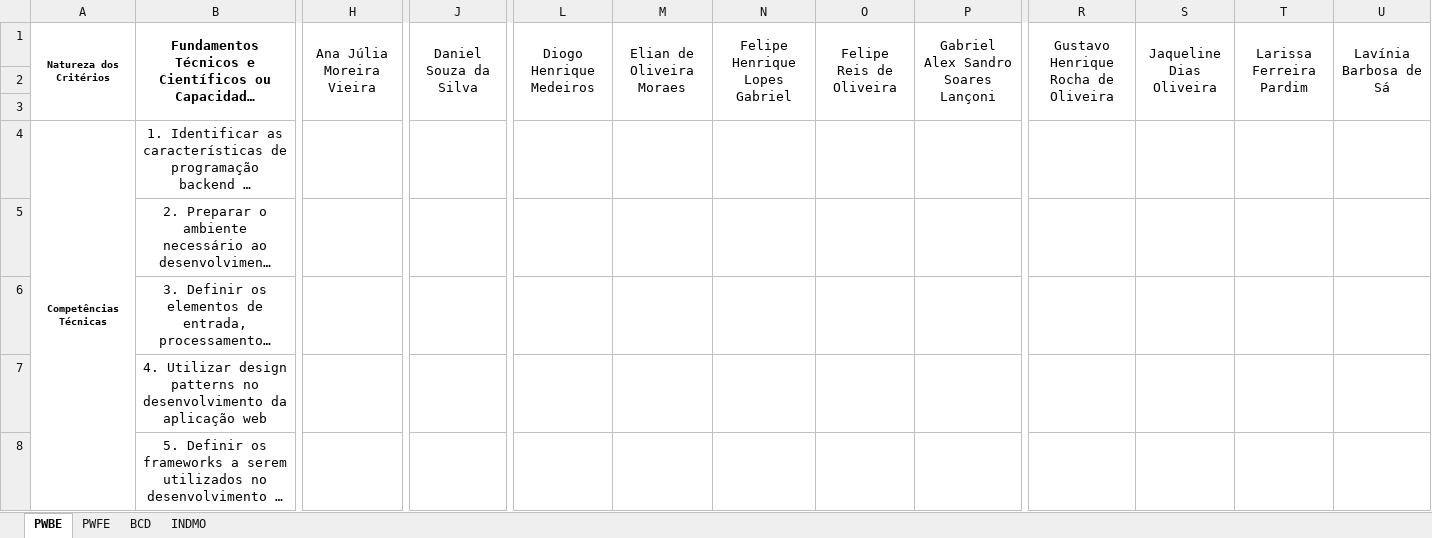
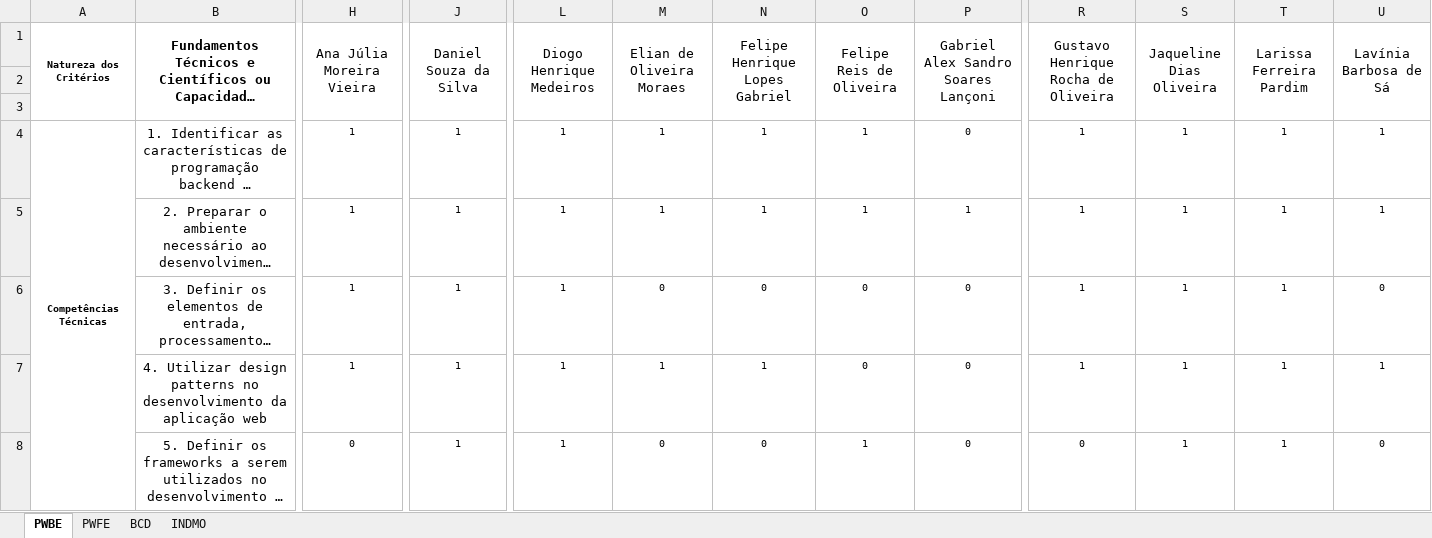
Before and after one commit to wellifabio/senai2021, an Excel workbook: 2des/autoavaliacao.xlsx, sheet PWBE, drawn as a sheet; only a part is shown, gaps mark what is left out; long unchanged cells end in …; values as stored, in another font and other column widths than the file's, no borders; the diff covers the shown part only; the diff names each change by its address in the sheet, - before the commit and + after, or states it on an @@ line.

```diff
--- a/2des/autoavaliacao.xlsx (sheet PWBE)
+++ b/2des/autoavaliacao.xlsx (sheet PWBE)
-H4:H7 (Ana Júlia Moreira Vieira): (empty)
+H4:H7 (Ana Júlia Moreira Vieira): 1
-J4:J8 (Daniel Souza da Silva): (empty)
+J4:J8 (Daniel Souza da Silva): 1
-L4:L8 (Diogo Henrique Medeiros): (empty)
+L4:L8 (Diogo Henrique Medeiros): 1
-M4:M5 (Elian de Oliveira Moraes): (empty)
+M4:M5 (Elian de Oliveira Moraes): 1
-N4:N5 (Felipe Henrique Lopes Gabriel): (empty)
+N4:N5 (Felipe Henrique Lopes Gabriel): 1
-O4:O5 (Felipe Reis de Oliveira): (empty)
+O4:O5 (Felipe Reis de Oliveira): 1
-P4: (empty)
+P4: 0
-R4:R7: (empty)
+R4:R7: 1
-S4:S8 (Jaqueline Dias Oliveira): (empty)
+S4:S8 (Jaqueline Dias Oliveira): 1
-T4:T8 (Larissa Ferreira Pardim): (empty)
+T4:T8 (Larissa Ferreira Pardim): 1
-U4:U5 (Lavínia Barbosa de Sá): (empty)
+U4:U5 (Lavínia Barbosa de Sá): 1
-P5: (empty)
+P5: 1
-M6 (Elian de Oliveira Moraes): (empty)
+M6 (Elian de Oliveira Moraes): 0
-N6 (Felipe Henrique Lopes Gabriel): (empty)
+N6 (Felipe Henrique Lopes Gabriel): 0
-O6:O7 (Felipe Reis de Oliveira): (empty)
+O6:O7 (Felipe Reis de Oliveira): 0
-P6:P8: (empty)
+P6:P8: 0
-U6 (Lavínia Barbosa de Sá): (empty)
+U6 (Lavínia Barbosa de Sá): 0
-M7 (Elian de Oliveira Moraes): (empty)
+M7 (Elian de Oliveira Moraes): 1
-N7 (Felipe Henrique Lopes Gabriel): (empty)
+N7 (Felipe Henrique Lopes Gabriel): 1
-U7 (Lavínia Barbosa de Sá): (empty)
+U7 (Lavínia Barbosa de Sá): 1
-H8 (Ana Júlia Moreira Vieira): (empty)
+H8 (Ana Júlia Moreira Vieira): 0
-M8 (Elian de Oliveira Moraes): (empty)
+M8 (Elian de Oliveira Moraes): 0
-N8 (Felipe Henrique Lopes Gabriel): (empty)
+N8 (Felipe Henrique Lopes Gabriel): 0
-O8 (Felipe Reis de Oliveira): (empty)
+O8 (Felipe Reis de Oliveira): 1
-R8: (empty)
+R8: 0
-U8 (Lavínia Barbosa de Sá): (empty)
+U8 (Lavínia Barbosa de Sá): 0
```
Also changed, not shown: 2 added rows, 2 removed rows and 269 edited cells elsewhere in this sheet, sheet BCD, sheet INDMO, sheet PWFE.
